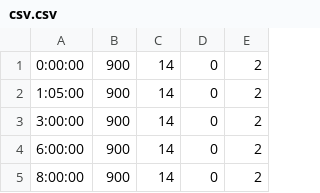
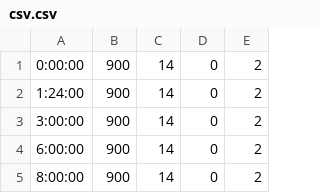
Before and after one commit to vandinhchuong/vdcproject, a CSV file: csv.csv, drawn as a sheet; only a part is shown.

Commit message:
Update csv.csv

```diff
--- a/csv.csv
+++ b/csv.csv
@@ -1,3 +1,3 @@
 0:00:00;900;14;0;2
-1:05:00;900;14;0;2
+1:24:00;900;14;0;2
 3:00:00;900;14;0;2
```
